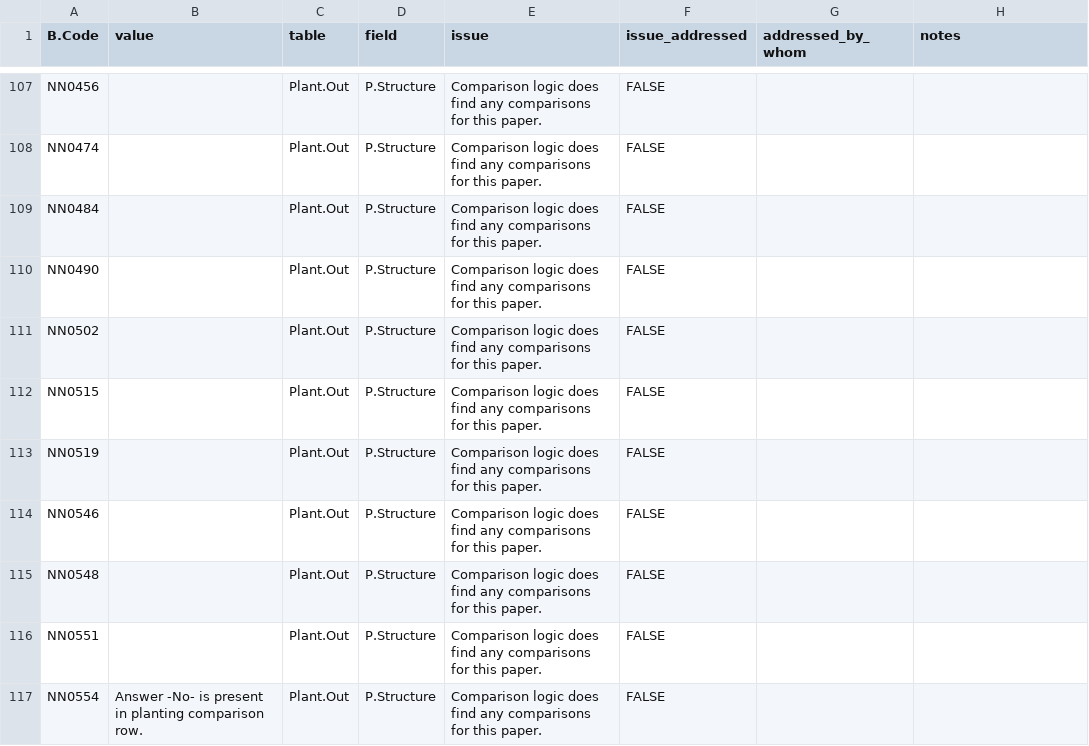
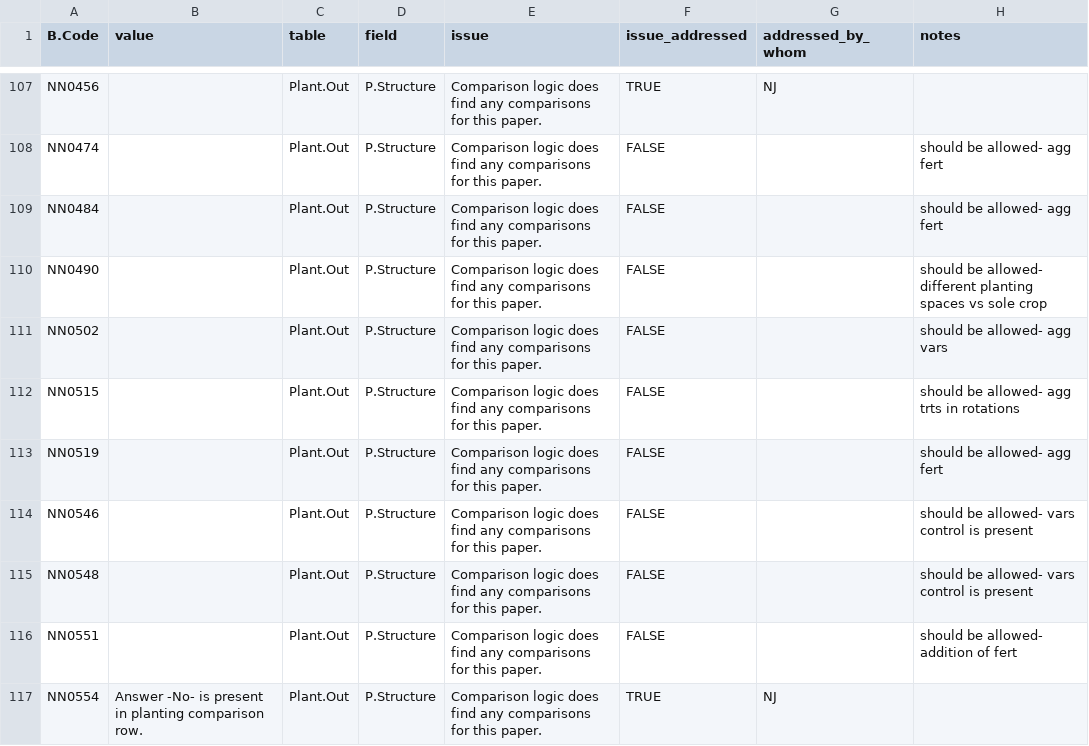
Before and after one commit to CIAT/ERA_dev, a CSV file: data_entry/industrious_elephant_2023/comparison_logic_qaqc/no_comparisons.csv, drawn as a sheet; only a part is shown, gaps mark what is left out; the diff covers the shown part only; the diff names each change by its address in the sheet, - before the commit and + after, or states it on an @@ line.

```diff
--- a/data_entry/industrious_elephant_2023/comparison_logic_qaqc/no_comparisons.csv
+++ b/data_entry/industrious_elephant_2023/comparison_logic_qaqc/no_comparisons.csv
-F107 (issue_addressed): FALSE
+F107 (issue_addressed): TRUE
-G107 (addressed_by_whom): (empty)
+G107 (addressed_by_whom): NJ
-H108:H109 (notes): (empty)
+H108:H109 (notes): should be allowed- agg fert
-H110 (notes): (empty)
+H110 (notes): should be allowed- different planting spaces vs sole crop
-H111 (notes): (empty)
+H111 (notes): should be allowed- agg vars
-H112 (notes): (empty)
+H112 (notes): should be allowed- agg trts in rotations
-H113 (notes): (empty)
+H113 (notes): should be allowed- agg fert
-H114:H115 (notes): (empty)
+H114:H115 (notes): should be allowed- vars control is present
-H116 (notes): (empty)
+H116 (notes): should be allowed- addition of fert
-F117 (issue_addressed): FALSE
+F117 (issue_addressed): TRUE
-G117 (addressed_by_whom): (empty)
+G117 (addressed_by_whom): NJ
```
Also changed, not shown: 73 edited cells elsewhere in this file.
